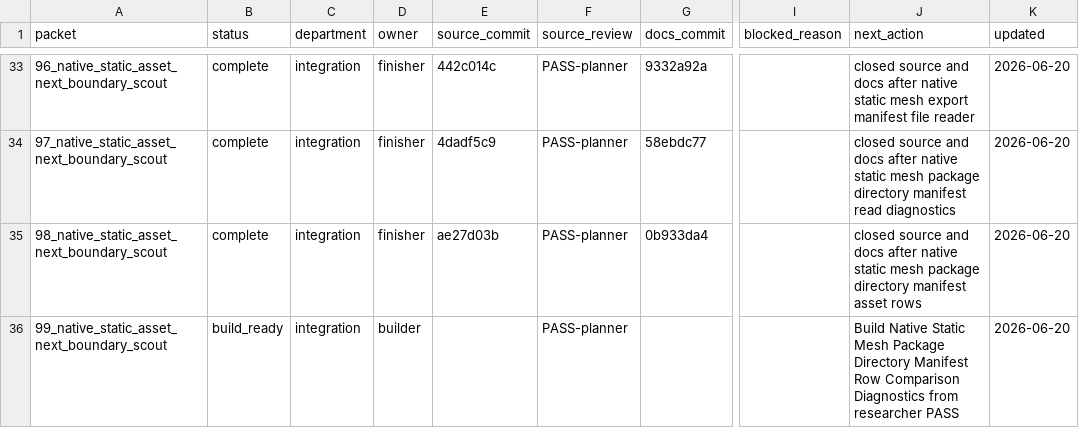
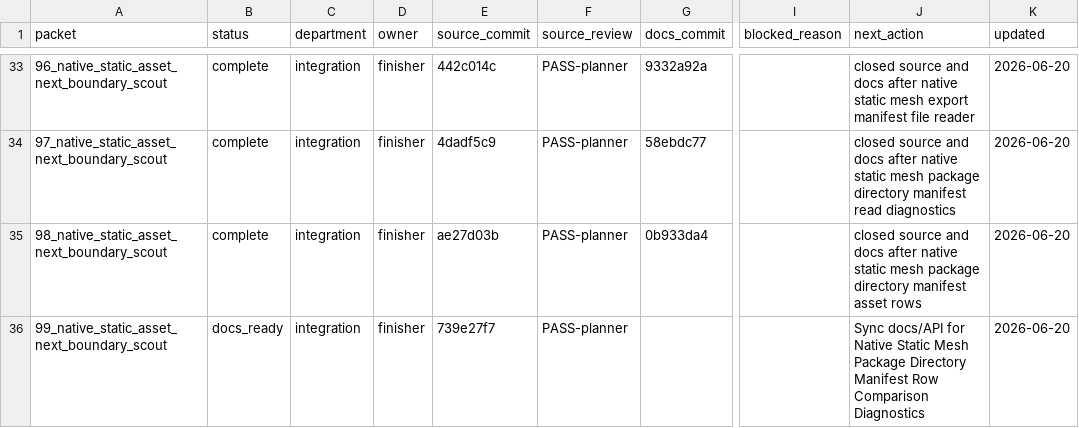
Before and after one commit to KOGA-ryu/iggy, a TSV file: engine/research/departments/integration/spark_dispatch_ledger.tsv, drawn as a sheet; only a part is shown, gaps mark what is left out; the diff names each change by its address in the sheet, - before the commit and + after, or states it on an @@ line.

Commit message:
Release static mesh package manifest comparison docs

```diff
--- a/engine/research/departments/integration/spark_dispatch_ledger.tsv
+++ b/engine/research/departments/integration/spark_dispatch_ledger.tsv
-B36 (status): build_ready
+B36 (status): docs_ready
-D36 (owner): builder
+D36 (owner): finisher
-E36 (source_commit): (empty)
+E36 (source_commit): 739e27f7
-J36 (next_action): Build Native Static Mesh Package Directory Manifest Row Comparison Diagnostics from researcher PASS
+J36 (next_action): Sync docs/API for Native Static Mesh Package Directory Manifest Row Comparison Diagnostics
```
